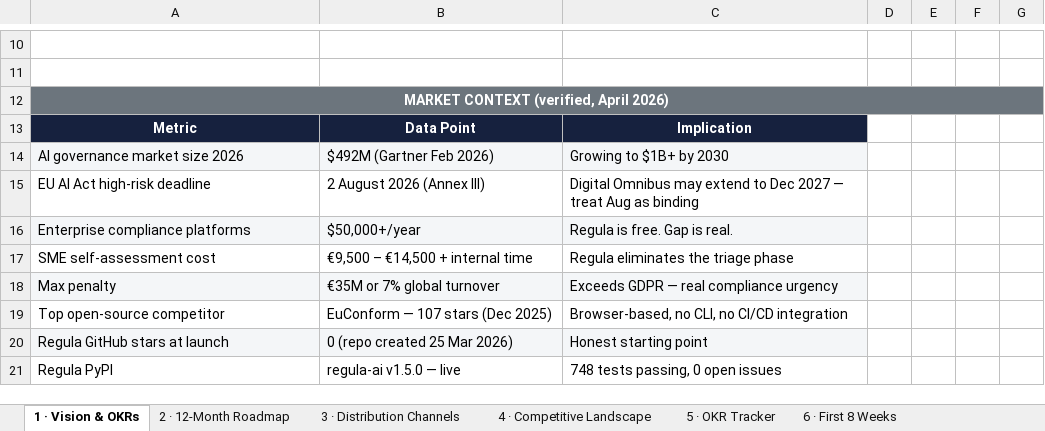
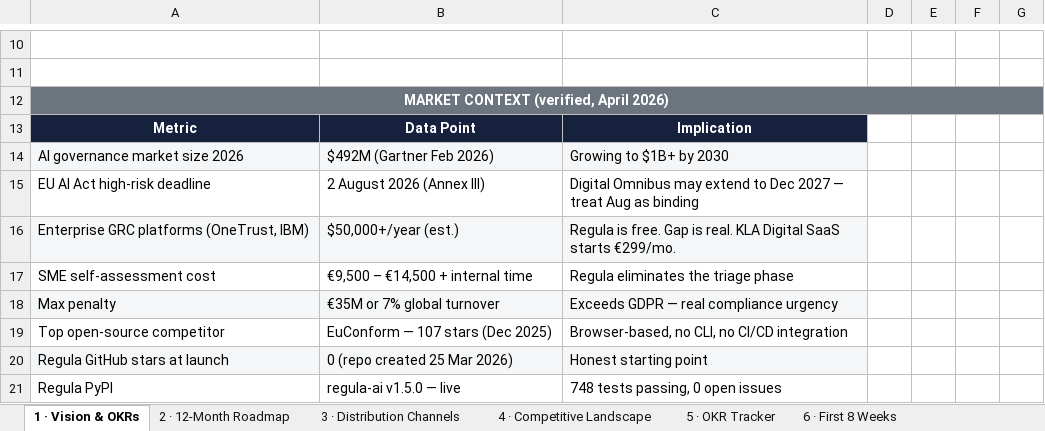
Before and after one commit to kuzivaai/getregula, an Excel workbook: docs/regula_gtm_plan.xlsx, sheet 1 · Vision & OKRs, drawn as a sheet; only a part is shown, gaps mark what is left out; values as stored, in another font and other column widths than the file's, no borders; removed rows and columns are numbered as before the commit, all else as after; the diff names each change by its address in the sheet, - before the commit and + after, or states it on an @@ line.

```diff
--- a/docs/regula_gtm_plan.xlsx (sheet 1 · Vision & OKRs)
+++ b/docs/regula_gtm_plan.xlsx (sheet 1 · Vision & OKRs)
-row 16: Enterprise compliance platforms | $50,000+/year | Regula is free. Gap is real.
+row 16: Enterprise GRC platforms (OneTrust, IBM) | $50,000+/year (est.) | Regula is free. Gap is real. KLA Digital SaaS starts €299/mo.
```
Also changed, not shown: sheet 4 · Competitive Landscape, sheet 3 · Distribution Channels, sheet 2 · 12-Month Roadmap, 1 other file.
